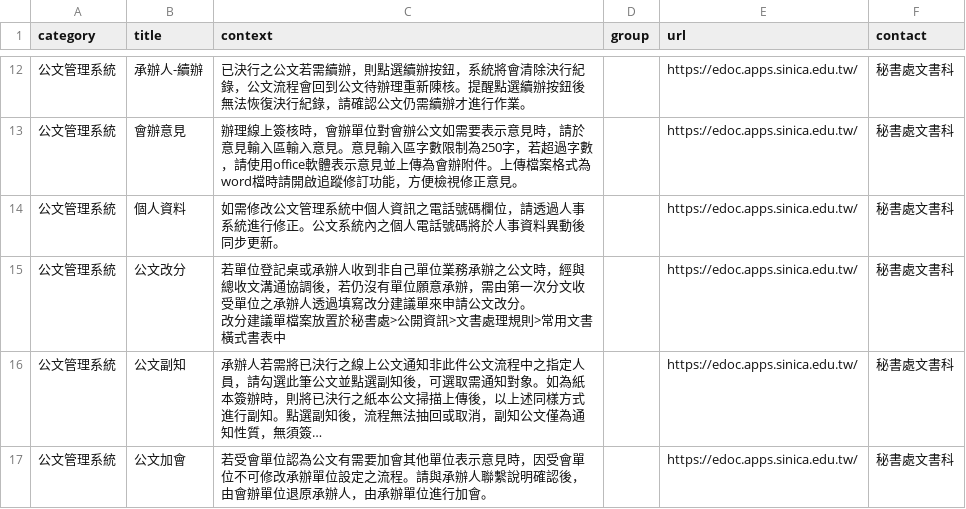
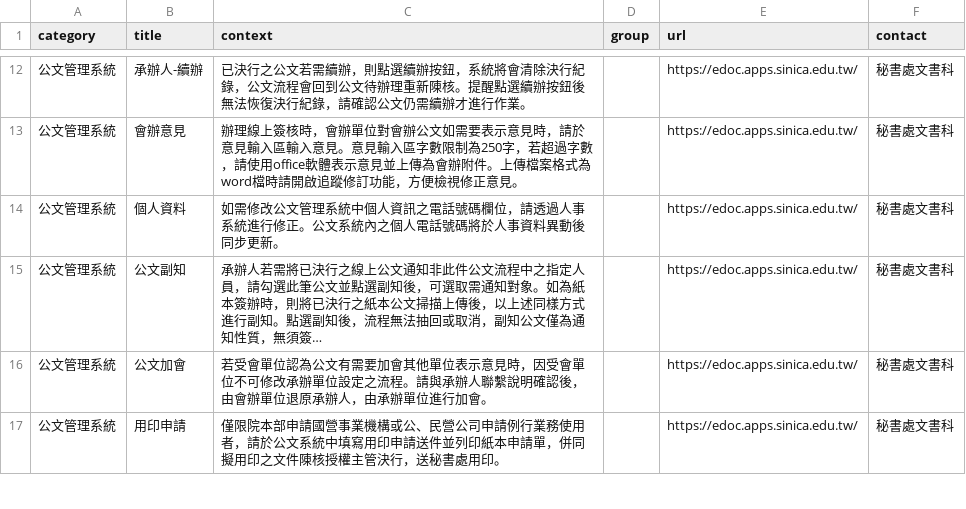
Before and after one commit to AS-AIGC/AS-FAQ-Bot, a CSV file: data/source/AS-edoc.csv, drawn as a sheet; only a part is shown, gaps mark what is left out; the shorter side is filled out with more unchanged rows; long unchanged cells end in …; ↵ is a line break in a cell; the diff names each change by its address in the sheet, - before the commit and + after, or states it on an @@ line.

```diff
--- a/data/source/AS-edoc.csv
+++ b/data/source/AS-edoc.csv
-row 15: 公文管理系統 | 公文改分 | 若單位登記桌或承辦人收到非自己單位業務承辦之公文時，經與總收文溝通協調後，若仍沒有單位願意承辦，需由第一次分文收受單位之承辦人透過填寫改分建議單來申請公文改分。 ↵ 改分建議單檔案放置於秘書處>公開資訊>文書處理規則>常用文書橫式書表中 |  | https://edoc.apps.sinica.edu.tw/ | 秘書處文書科
```
Also changed, not shown: 1 other file.
